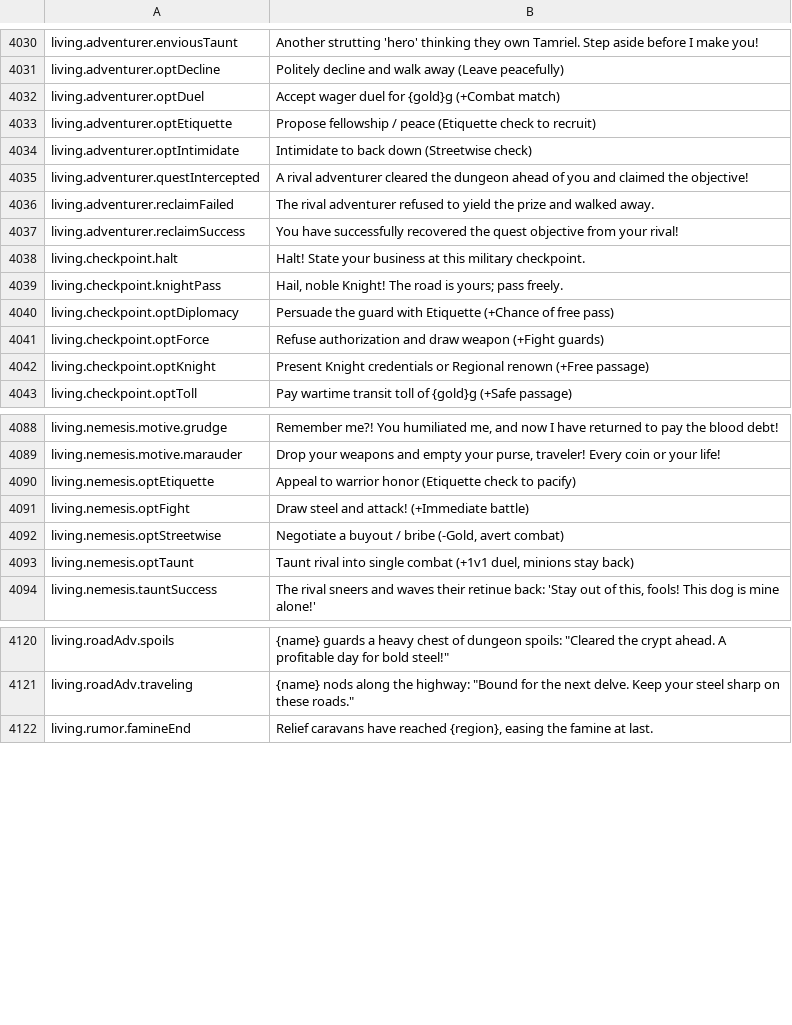
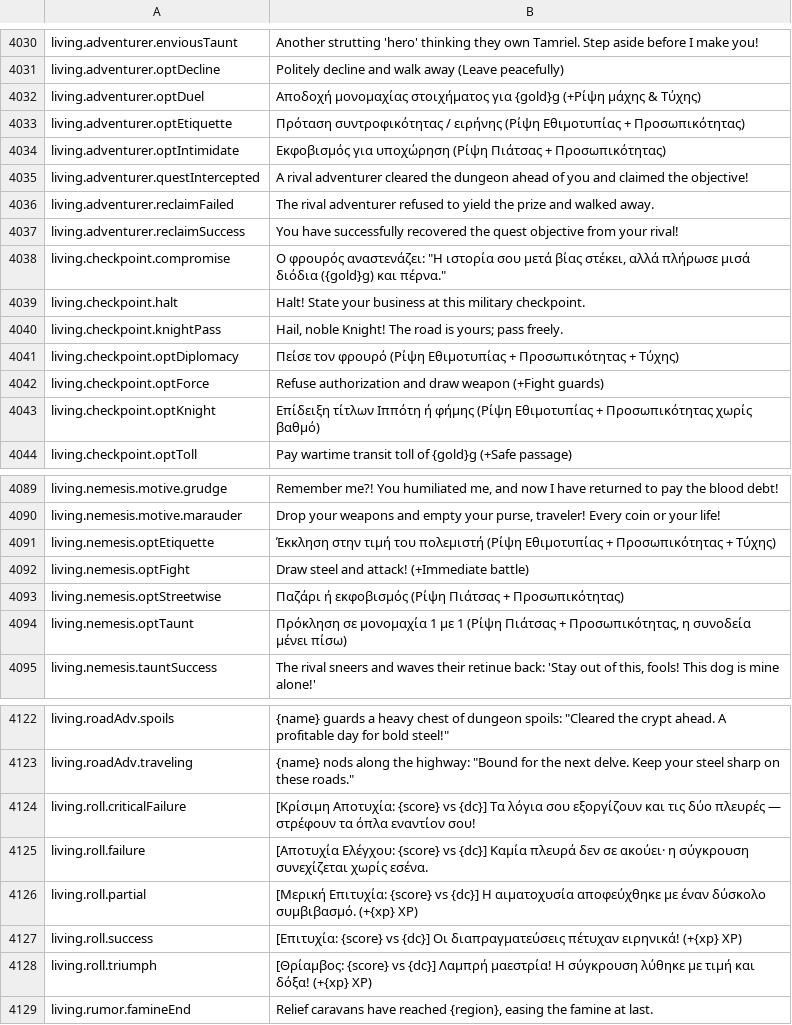
Before and after one commit to Chuz13/daggerfall-forever, a CSV file: locales/el/Port_Strings.csv, drawn as a sheet; only a part is shown, gaps mark what is left out; the diff covers the shown part only.

Commit message:
feat(living): replace binary LT roleplay checks with typed editable roll formulas and 5-tier outcomes across 26 locales

```diff
--- a/locales/el/Port_Strings.csv
+++ b/locales/el/Port_Strings.csv
@@ -4031,5 +4031,5 @@ living.adventurer.enviousTaunt,"Another strutting 'hero' thinking they own Tamri
 living.adventurer.optDecline,"Politely decline and walk away (Leave peacefully)"
-living.adventurer.optDuel,"Accept wager duel for {gold}g (+Combat match)"
-living.adventurer.optEtiquette,"Propose fellowship / peace (Etiquette check to recruit)"
-living.adventurer.optIntimidate,"Intimidate to back down (Streetwise check)"
+living.adventurer.optDuel,"Αποδοχή μονομαχίας στοιχήματος για {gold}g (+Ρίψη μάχης & Τύχης)"
+living.adventurer.optEtiquette,"Πρόταση συντροφικότητας / ειρήνης (Ρίψη Εθιμοτυπίας + Προσωπικότητας)"
+living.adventurer.optIntimidate,"Εκφοβισμός για υποχώρηση (Ρίψη Πιάτσας + Προσωπικότητας)"
 living.adventurer.questIntercepted,"A rival adventurer cleared the dungeon ahead of you and claimed the objective!"
@@ -4037,7 +4037,8 @@ living.adventurer.reclaimFailed,"The rival adventurer refused to yield the prize
 living.adventurer.reclaimSuccess,"You have successfully recovered the quest objective from your rival!"
+living.checkpoint.compromise,"Ο φρουρός αναστενάζει: ""Η ιστορία σου μετά βίας στέκει, αλλά πλήρωσε μισά διόδια ({gold}g) και πέρνα."""
 living.checkpoint.halt,"Halt! State your business at this military checkpoint."
 living.checkpoint.knightPass,"Hail, noble Knight! The road is yours; pass freely."
-living.checkpoint.optDiplomacy,"Persuade the guard with Etiquette (+Chance of free pass)"
+living.checkpoint.optDiplomacy,"Πείσε τον φρουρό (Ρίψη Εθιμοτυπίας + Προσωπικότητας + Τύχης)"
 living.checkpoint.optForce,"Refuse authorization and draw weapon (+Fight guards)"
-living.checkpoint.optKnight,"Present Knight credentials or Regional renown (+Free passage)"
+living.checkpoint.optKnight,"Επίδειξη τίτλων Ιππότη ή φήμης (Ρίψη Εθιμοτυπίας + Προσωπικότητας χωρίς βαθμό)"
 living.checkpoint.optToll,"Pay wartime transit toll of {gold}g (+Safe passage)"
@@ -4089,6 +4090,6 @@ living.nemesis.motive.grudge,"Remember me?! You humiliated me, and now I have re
 living.nemesis.motive.marauder,"Drop your weapons and empty your purse, traveler! Every coin or your life!"
-living.nemesis.optEtiquette,"Appeal to warrior honor (Etiquette check to pacify)"
+living.nemesis.optEtiquette,"Έκκληση στην τιμή του πολεμιστή (Ρίψη Εθιμοτυπίας + Προσωπικότητας + Τύχης)"
 living.nemesis.optFight,"Draw steel and attack! (+Immediate battle)"
-living.nemesis.optStreetwise,"Negotiate a buyout / bribe (-Gold, avert combat)"
-living.nemesis.optTaunt,"Taunt rival into single combat (+1v1 duel, minions stay back)"
+living.nemesis.optStreetwise,"Παζάρι ή εκφοβισμός (Ρίψη Πιάτσας + Προσωπικότητας)"
+living.nemesis.optTaunt,"Πρόκληση σε μονομαχία 1 με 1 (Ρίψη Πιάτσας + Προσωπικότητας, η συνοδεία μένει πίσω)"
 living.nemesis.tauntSuccess,"The rival sneers and waves their retinue back: 'Stay out of this, fools! This dog is mine alone!'"
@@ -4121,2 +4123,7 @@ living.roadAdv.spoils,"{name} guards a heavy chest of dungeon spoils: ""Cleared
 living.roadAdv.traveling,"{name} nods along the highway: ""Bound for the next delve. Keep your steel sharp on these roads."""
+living.roll.criticalFailure,"[Κρίσιμη Αποτυχία: {score} vs {dc}] Τα λόγια σου εξοργίζουν και τις δύο πλευρές — στρέφουν τα όπλα εναντίον σου!"
+living.roll.failure,"[Αποτυχία Ελέγχου: {score} vs {dc}] Καμία πλευρά δεν σε ακούει· η σύγκρουση συνεχίζεται χωρίς εσένα."
+living.roll.partial,"[Μερική Επιτυχία: {score} vs {dc}] Η αιματοχυσία αποφεύχθηκε με έναν δύσκολο συμβιβασμό. (+{xp} XP)"
+living.roll.success,"[Επιτυχία: {score} vs {dc}] Οι διαπραγματεύσεις πέτυχαν ειρηνικά! (+{xp} XP)"
+living.roll.triumph,"[Θρίαμβος: {score} vs {dc}] Λαμπρή μαεστρία! Η σύγκρουση λύθηκε με τιμή και δόξα! (+{xp} XP)"
 living.rumor.famineEnd,"Relief caravans have reached {region}, easing the famine at last."
```
Also changed, not shown: 1 added row and 2 edited cells elsewhere in this file, locales/bg/Port_Strings.csv, locales/hu/Port_Strings.csv, 35 other files.
